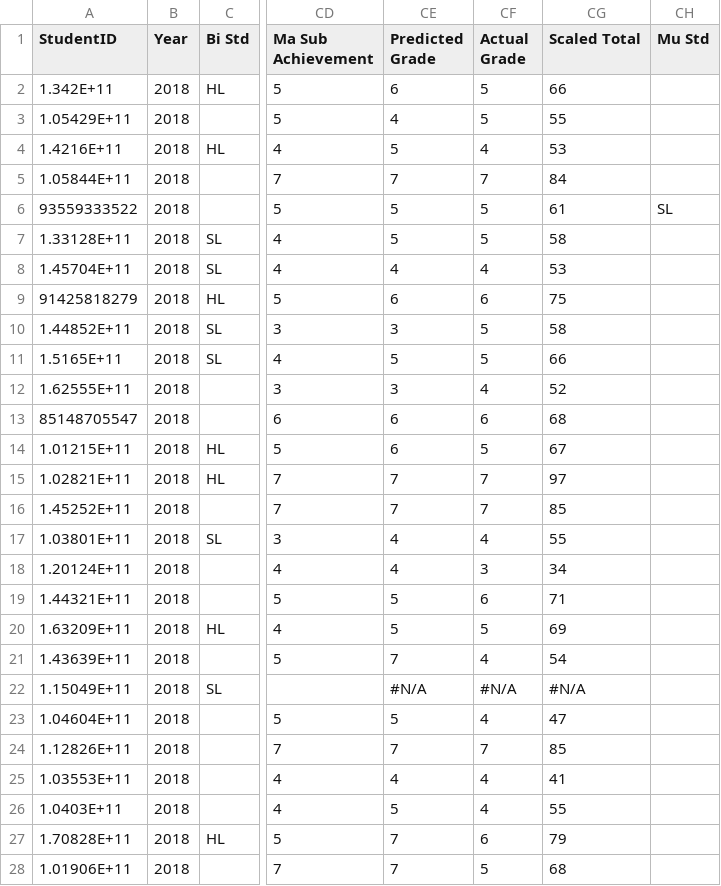
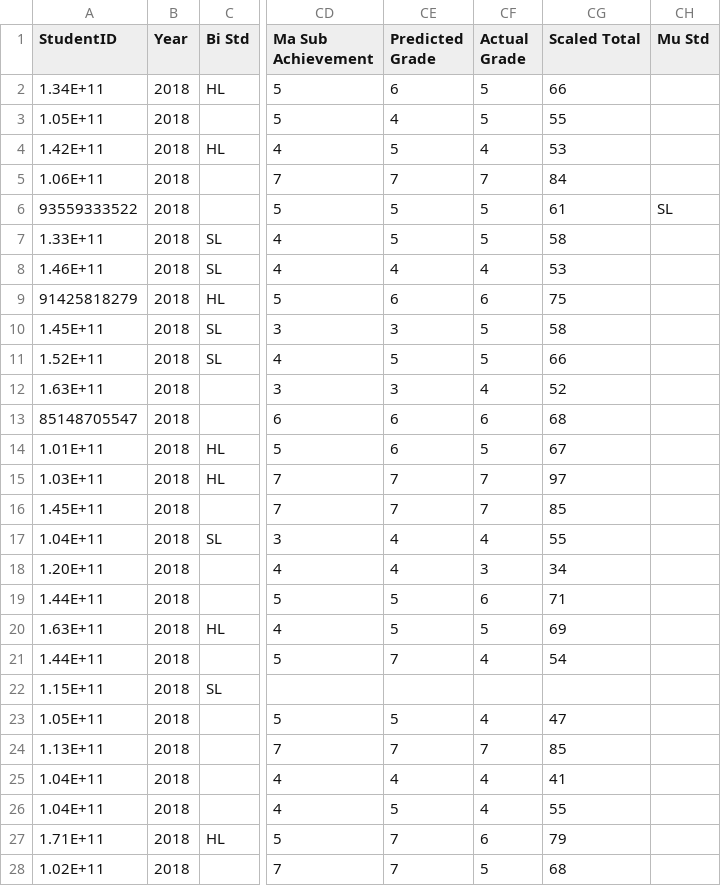
Before and after one commit to siti-alawiyah/ibresultprediction, a CSV file: data/2018IB.csv, drawn as a sheet; only a part is shown, gaps mark what is left out; the diff covers the shown part only; the diff names each change by its address in the sheet, - before the commit and + after, or states it on an @@ line.

```diff
--- a/data/2018IB.csv
+++ b/data/2018IB.csv
-A2 (StudentID): 1.342E+11
+A2 (StudentID): 1.34E+11
-A3 (StudentID): 1.05429E+11
+A3 (StudentID): 1.05E+11
-A4 (StudentID): 1.4216E+11
+A4 (StudentID): 1.42E+11
-A5 (StudentID): 1.05844E+11
+A5 (StudentID): 1.06E+11
-A7 (StudentID): 1.33128E+11
+A7 (StudentID): 1.33E+11
-A8 (StudentID): 1.45704E+11
+A8 (StudentID): 1.46E+11
-A10 (StudentID): 1.44852E+11
+A10 (StudentID): 1.45E+11
-A11 (StudentID): 1.5165E+11
+A11 (StudentID): 1.52E+11
-A12 (StudentID): 1.62555E+11
+A12 (StudentID): 1.63E+11
-A14 (StudentID): 1.01215E+11
+A14 (StudentID): 1.01E+11
-A15 (StudentID): 1.02821E+11
+A15 (StudentID): 1.03E+11
-A16 (StudentID): 1.45252E+11
+A16 (StudentID): 1.45E+11
-A17 (StudentID): 1.03801E+11
+A17 (StudentID): 1.04E+11
-A18 (StudentID): 1.20124E+11
+A18 (StudentID): 1.20E+11
-A19 (StudentID): 1.44321E+11
+A19 (StudentID): 1.44E+11
-A20 (StudentID): 1.63209E+11
+A20 (StudentID): 1.63E+11
-A21 (StudentID): 1.43639E+11
+A21 (StudentID): 1.44E+11
-A22 (StudentID): 1.15049E+11
+A22 (StudentID): 1.15E+11
-CE22 (Predicted Grade): #N/A
+CE22 (Predicted Grade): (empty)
-CF22 (Actual Grade): #N/A
+CF22 (Actual Grade): (empty)
-CG22 (Scaled Total): #N/A
+CG22 (Scaled Total): (empty)
-A23 (StudentID): 1.04604E+11
+A23 (StudentID): 1.05E+11
-A24 (StudentID): 1.12826E+11
+A24 (StudentID): 1.13E+11
-A25 (StudentID): 1.03553E+11
+A25 (StudentID): 1.04E+11
-A26 (StudentID): 1.0403E+11
+A26 (StudentID): 1.04E+11
-A27 (StudentID): 1.70828E+11
+A27 (StudentID): 1.71E+11
-A28 (StudentID): 1.01906E+11
+A28 (StudentID): 1.02E+11
```
Also changed, not shown: 151 edited cells elsewhere in this file, data/2019IB.csv.
